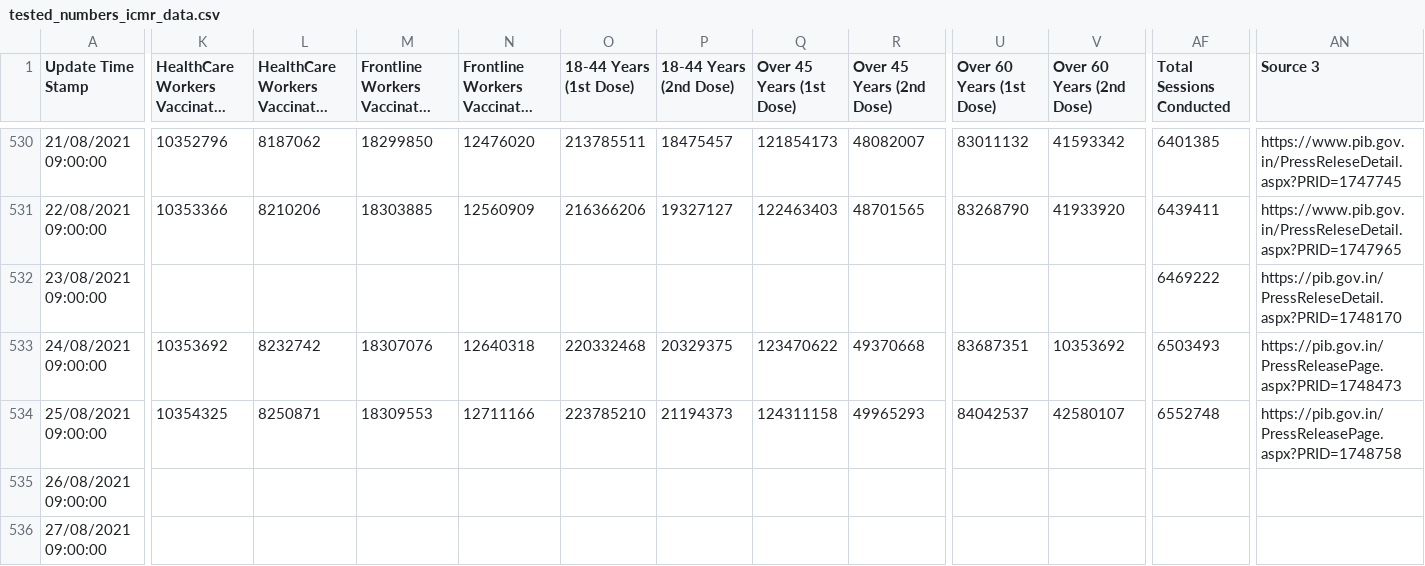
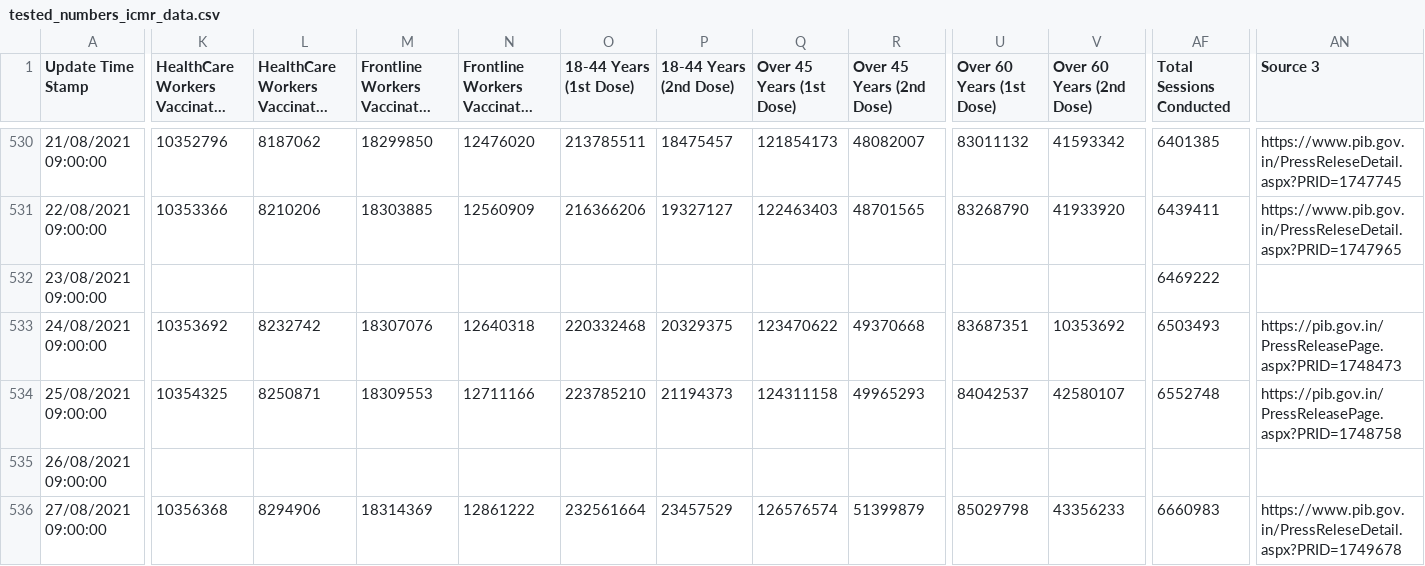
Before and after one commit to covid19india/data, a CSV file: csv/latest/tested_numbers_icmr_data.csv, drawn as a sheet; only a part is shown, gaps mark what is left out; long unchanged cells end in …; the diff covers the shown part only; the diff names each change by its address in the sheet, - before the commit and + after, or states it on an @@ line.

Commit message:
data updated on - Fri Aug 27 20:51:15 IST 2021

```diff
--- a/csv/latest/tested_numbers_icmr_data.csv
+++ b/csv/latest/tested_numbers_icmr_data.csv
-AN532 (Source 3): https://pib.gov.in/PressReleseDetail.aspx?PRID=1748170
+AN532 (Source 3): (empty)
-K536: (empty)
+K536: 10356368
-L536: (empty)
+L536: 8294906
-M536: (empty)
+M536: 18314369
-N536: (empty)
+N536: 12861222
-O536 (18-44 Years (1st Dose)): (empty)
+O536 (18-44 Years (1st Dose)): 232561664
-P536 (18-44 Years (2nd Dose)): (empty)
+P536 (18-44 Years (2nd Dose)): 23457529
-Q536 (Over 45 Years (1st Dose)): (empty)
+Q536 (Over 45 Years (1st Dose)): 126576574
-R536 (Over 45 Years (2nd Dose)): (empty)
+R536 (Over 45 Years (2nd Dose)): 51399879
-U536 (Over 60 Years (1st Dose)): (empty)
+U536 (Over 60 Years (1st Dose)): 85029798
-V536 (Over 60 Years (2nd Dose)): (empty)
+V536 (Over 60 Years (2nd Dose)): 43356233
-AF536 (Total Sessions Conducted): (empty)
+AF536 (Total Sessions Conducted): 6660983
-AN536 (Source 3): (empty)
+AN536 (Source 3): https://www.pib.gov.in/PressReleseDetail.aspx?PRID=1749678
```
Also changed, not shown: 4 edited cells elsewhere in this file, csv/latest/district_wise.csv, csv/latest/state_wise.csv, 34 other files.
